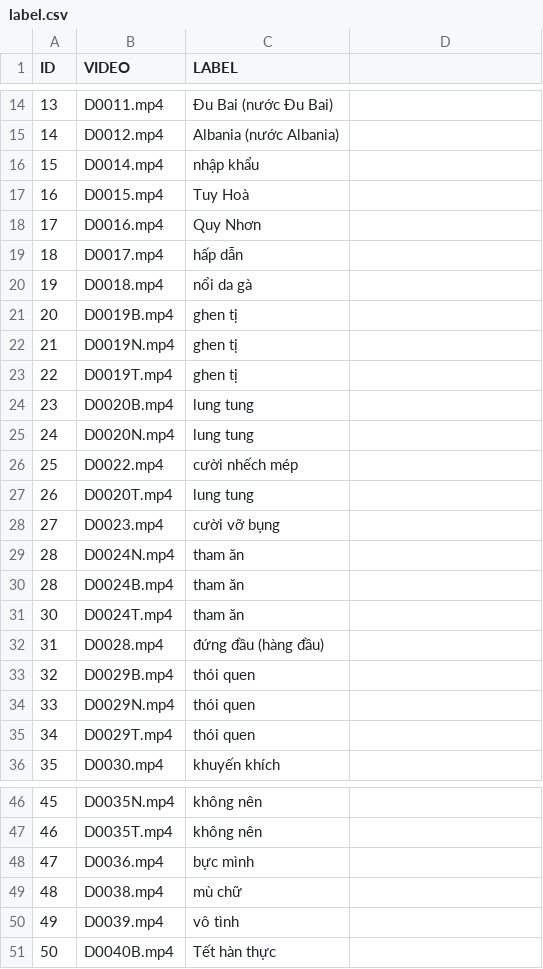
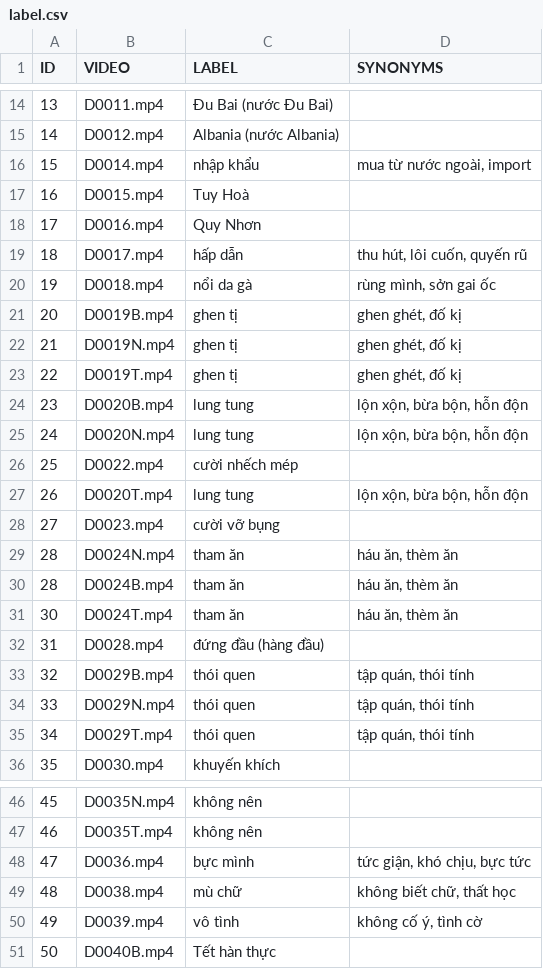
Before and after one commit to hapdev05/Hand_talk_AI, a CSV file: Dataset/Texts/label.csv, drawn as a sheet; only a part is shown, gaps mark what is left out; the diff covers the shown part only.

Commit message:
update speech-to-text

```diff
--- a/Dataset/Texts/label.csv
+++ b/Dataset/Texts/label.csv
@@ -1 +1 @@
-ID,VIDEO,LABEL
+ID,VIDEO,LABEL,SYNONYMS
@@ -16 +16 @@ ID,VIDEO,LABEL
-15,D0014.mp4,nhập khẩu
+15,D0014.mp4,nhập khẩu,"mua từ nước ngoài, import"
@@ -19,7 +19,7 @@ ID,VIDEO,LABEL
-18,D0017.mp4,hấp dẫn
-19,D0018.mp4,nổi da gà
-20,D0019B.mp4,ghen tị
-21,D0019N.mp4,ghen tị
-22,D0019T.mp4,ghen tị
-23,D0020B.mp4,lung tung
-24,D0020N.mp4,lung tung
+18,D0017.mp4,hấp dẫn,"thu hút, lôi cuốn, quyến rũ"
+19,D0018.mp4,nổi da gà,"rùng mình, sởn gai ốc"
+20,D0019B.mp4,ghen tị,"ghen ghét, đố kị"
+21,D0019N.mp4,ghen tị,"ghen ghét, đố kị"
+22,D0019T.mp4,ghen tị,"ghen ghét, đố kị"
+23,D0020B.mp4,lung tung,"lộn xộn, bừa bộn, hỗn độn"
+24,D0020N.mp4,lung tung,"lộn xộn, bừa bộn, hỗn độn"
@@ -27 +27 @@ ID,VIDEO,LABEL
-26,D0020T.mp4,lung tung
+26,D0020T.mp4,lung tung,"lộn xộn, bừa bộn, hỗn độn"
@@ -29,3 +29,3 @@ ID,VIDEO,LABEL
-28,D0024N.mp4,tham ăn
-28,D0024B.mp4,tham ăn
-30,D0024T.mp4,tham ăn
+28,D0024N.mp4,tham ăn,"háu ăn, thèm ăn"
+28,D0024B.mp4,tham ăn,"háu ăn, thèm ăn"
+30,D0024T.mp4,tham ăn,"háu ăn, thèm ăn"
@@ -33,3 +33,3 @@ ID,VIDEO,LABEL
-32,D0029B.mp4,thói quen
-33,D0029N.mp4,thói quen
-34,D0029T.mp4,thói quen
+32,D0029B.mp4,thói quen,"tập quán, thói tính"
+33,D0029N.mp4,thói quen,"tập quán, thói tính"
+34,D0029T.mp4,thói quen,"tập quán, thói tính"
@@ -48,3 +48,3 @@ ID,VIDEO,LABEL
-47,D0036.mp4,bực mình
-48,D0038.mp4,mù chữ
-49,D0039.mp4,vô tình
+47,D0036.mp4,bực mình,"tức giận, khó chịu, bực tức"
+48,D0038.mp4,mù chữ,"không biết chữ, thất học"
+49,D0039.mp4,vô tình,"không cố ý, tình cờ"
```
Also changed, not shown: 6 edited cells elsewhere in this file, 5 other files.
